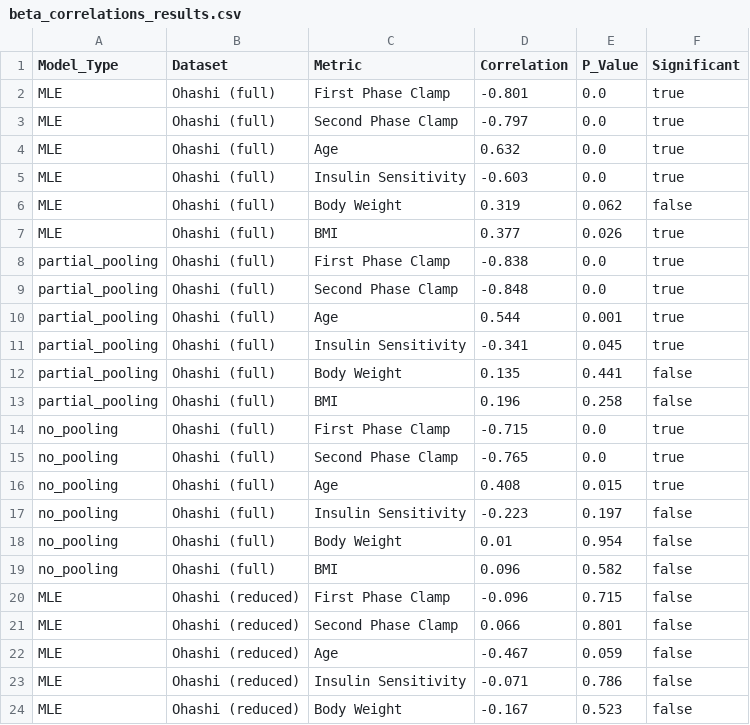
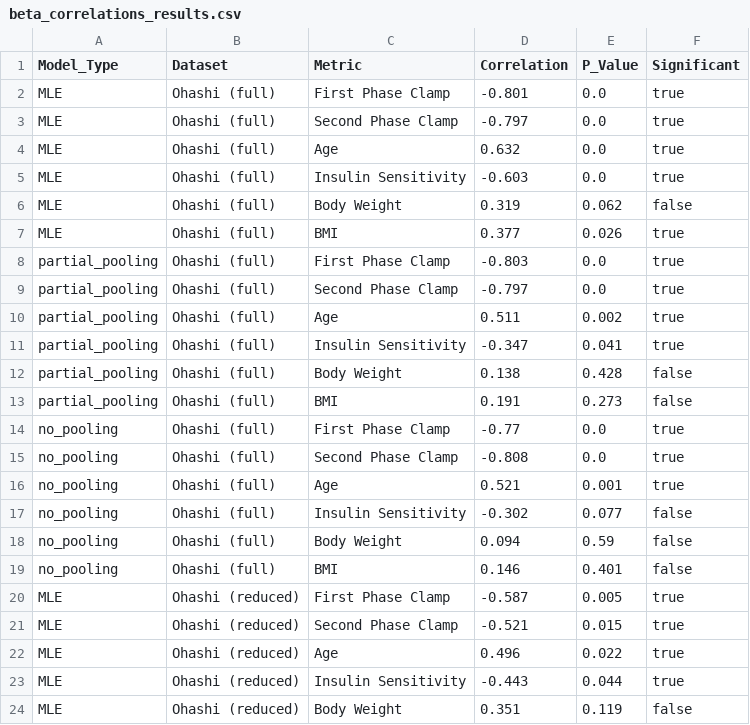
Before and after one commit to Tim0828/conditional-ude, a CSV file: data/beta_correlations_results.csv, drawn as a sheet; only a part is shown; the diff covers the shown part only.

```diff
--- a/data/beta_correlations_results.csv
+++ b/data/beta_correlations_results.csv
@@ -7,18 +7,18 @@ MLE,Ohashi (full),Body Weight,0.319,0.062,false
 MLE,Ohashi (full),BMI,0.377,0.026,true
-partial_pooling,Ohashi (full),First Phase Clamp,-0.838,0.0,true
-partial_pooling,Ohashi (full),Second Phase Clamp,-0.848,0.0,true
-partial_pooling,Ohashi (full),Age,0.544,0.001,true
-partial_pooling,Ohashi (full),Insulin Sensitivity,-0.341,0.045,true
-partial_pooling,Ohashi (full),Body Weight,0.135,0.441,false
-partial_pooling,Ohashi (full),BMI,0.196,0.258,false
-no_pooling,Ohashi (full),First Phase Clamp,-0.715,0.0,true
-no_pooling,Ohashi (full),Second Phase Clamp,-0.765,0.0,true
-no_pooling,Ohashi (full),Age,0.408,0.015,true
-no_pooling,Ohashi (full),Insulin Sensitivity,-0.223,0.197,false
-no_pooling,Ohashi (full),Body Weight,0.01,0.954,false
-no_pooling,Ohashi (full),BMI,0.096,0.582,false
-MLE,Ohashi (reduced),First Phase Clamp,-0.096,0.715,false
-MLE,Ohashi (reduced),Second Phase Clamp,0.066,0.801,false
-MLE,Ohashi (reduced),Age,-0.467,0.059,false
-MLE,Ohashi (reduced),Insulin Sensitivity,-0.071,0.786,false
-MLE,Ohashi (reduced),Body Weight,-0.167,0.523,false
+partial_pooling,Ohashi (full),First Phase Clamp,-0.803,0.0,true
+partial_pooling,Ohashi (full),Second Phase Clamp,-0.797,0.0,true
+partial_pooling,Ohashi (full),Age,0.511,0.002,true
+partial_pooling,Ohashi (full),Insulin Sensitivity,-0.347,0.041,true
+partial_pooling,Ohashi (full),Body Weight,0.138,0.428,false
+partial_pooling,Ohashi (full),BMI,0.191,0.273,false
+no_pooling,Ohashi (full),First Phase Clamp,-0.77,0.0,true
+no_pooling,Ohashi (full),Second Phase Clamp,-0.808,0.0,true
+no_pooling,Ohashi (full),Age,0.521,0.001,true
+no_pooling,Ohashi (full),Insulin Sensitivity,-0.302,0.077,false
+no_pooling,Ohashi (full),Body Weight,0.094,0.59,false
+no_pooling,Ohashi (full),BMI,0.146,0.401,false
+MLE,Ohashi (reduced),First Phase Clamp,-0.587,0.005,true
+MLE,Ohashi (reduced),Second Phase Clamp,-0.521,0.015,true
+MLE,Ohashi (reduced),Age,0.496,0.022,true
+MLE,Ohashi (reduced),Insulin Sensitivity,-0.443,0.044,true
+MLE,Ohashi (reduced),Body Weight,0.351,0.119,false
```
Also changed, not shown: 31 edited cells elsewhere in this file, data/correlation_table_Ohashi (full).csv, data/correlation_table_Ohashi (reduced).csv, 45 other files.
